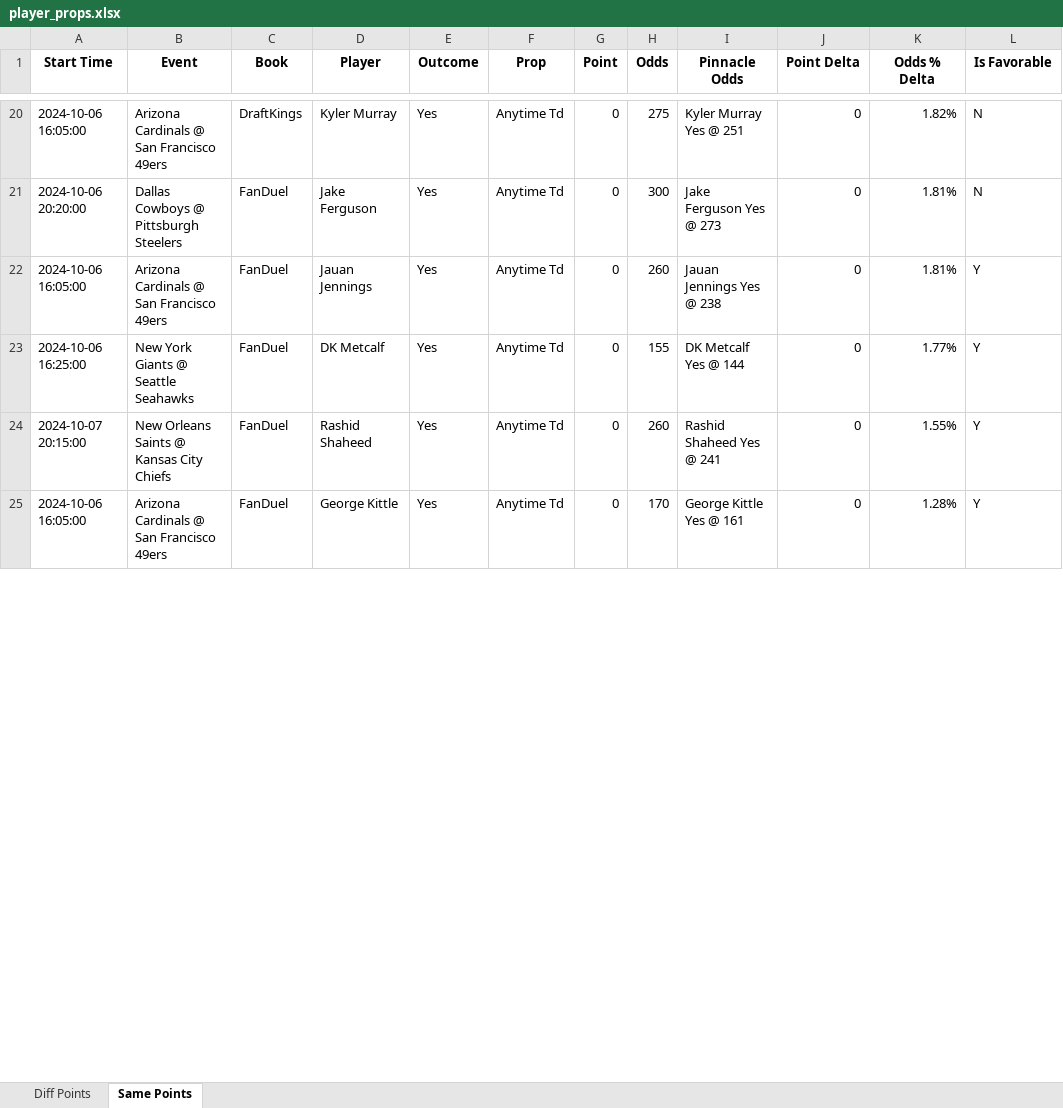
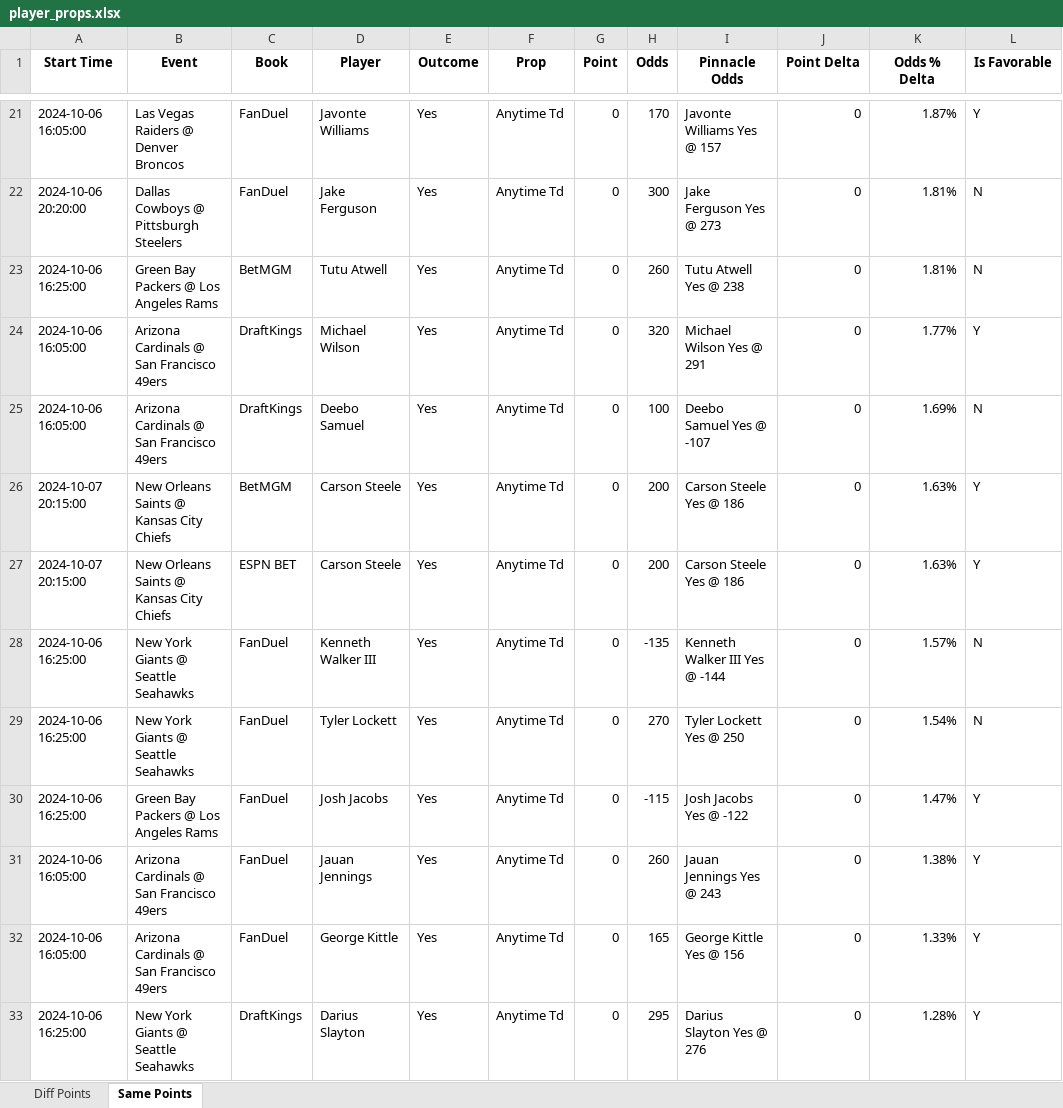
Before and after one commit to rahulShahCode/player-props-scraper, an Excel workbook: player_props.xlsx, sheet Same Points, drawn as a sheet; only a part is shown, gaps mark what is left out; values as stored, in another font and other column widths than the file's, no borders; addresses are those after the commit; the diff covers the shown part only; the diff names each change by its address in the sheet, - before the commit and + after, or states it on an @@ line.

```diff
--- a/player_props.xlsx (sheet Same Points)
+++ b/player_props.xlsx (sheet Same Points)
-B21 (Event): Arizona Cardinals @ San Francisco 49ers
+B21 (Event): Las Vegas Raiders @ Denver Broncos
-C21 (Book): DraftKings
+C21 (Book): FanDuel
-D21 (Player): Kyler Murray
+D21 (Player): Javonte Williams
-H21 (Odds): 275
+H21 (Odds): 170
-I21 (Pinnacle Odds): Kyler Murray Yes @ 251
+I21 (Pinnacle Odds): Javonte Williams Yes @ 157
-K21 (Odds % Delta): 1.82%
+K21 (Odds % Delta): 1.87%
-L21 (Is Favorable): N
+L21 (Is Favorable): Y
+row 23: 2024-10-06 16:25:00 | Green Bay Packers @ Los Angeles Rams | BetMGM | Tutu Atwell | Yes | Anytime Td | 0 | 260 | Tutu Atwell Yes @ 238 | 0 | 1.81% | N
-C24 (Book): FanDuel
+C24 (Book): DraftKings
-D24 (Player): Jauan Jennings
+D24 (Player): Michael Wilson
-H24 (Odds): 260
+H24 (Odds): 320
-I24 (Pinnacle Odds): Jauan Jennings Yes @ 238
+I24 (Pinnacle Odds): Michael Wilson Yes @ 291
-K24 (Odds % Delta): 1.81%
+K24 (Odds % Delta): 1.77%
+row 25: 2024-10-06 16:05:00 | Arizona Cardinals @ San Francisco 49ers | DraftKings | Deebo Samuel | Yes | Anytime Td | 0 | 100 | Deebo Samuel Yes @ -107 | 0 | 1.69% | N
+row 26: 2024-10-07 20:15:00 | New Orleans Saints @ Kansas City Chiefs | BetMGM | Carson Steele | Yes | Anytime Td | 0 | 200 | Carson Steele Yes @ 186 | 0 | 1.63% | Y
+row 27: 2024-10-07 20:15:00 | New Orleans Saints @ Kansas City Chiefs | ESPN BET | Carson Steele | Yes | Anytime Td | 0 | 200 | Carson Steele Yes @ 186 | 0 | 1.63% | Y
+row 28: 2024-10-06 16:25:00 | New York Giants @ Seattle Seahawks | FanDuel | Kenneth Walker III | Yes | Anytime Td | 0 | -135 | Kenneth Walker III Yes @ -144 | 0 | 1.57% | N
+row 29: 2024-10-06 16:25:00 | New York Giants @ Seattle Seahawks | FanDuel | Tyler Lockett | Yes | Anytime Td | 0 | 270 | Tyler Lockett Yes @ 250 | 0 | 1.54% | N
-B30 (Event): New York Giants @ Seattle Seahawks
+B30 (Event): Green Bay Packers @ Los Angeles Rams
-D30 (Player): DK Metcalf
+D30 (Player): Josh Jacobs
-H30 (Odds): 155
+H30 (Odds): -115
-I30 (Pinnacle Odds): DK Metcalf Yes @ 144
+I30 (Pinnacle Odds): Josh Jacobs Yes @ -122
-K30 (Odds % Delta): 1.77%
+K30 (Odds % Delta): 1.47%
-A31 (Start Time): 2024-10-07 20:15:00
+A31 (Start Time): 2024-10-06 16:05:00
-B31 (Event): New Orleans Saints @ Kansas City Chiefs
+B31 (Event): Arizona Cardinals @ San Francisco 49ers
-D31 (Player): Rashid Shaheed
+D31 (Player): Jauan Jennings
-I31 (Pinnacle Odds): Rashid Shaheed Yes @ 241
+I31 (Pinnacle Odds): Jauan Jennings Yes @ 243
-K31 (Odds % Delta): 1.55%
+K31 (Odds % Delta): 1.38%
-H32 (Odds): 170
+H32 (Odds): 165
-I32 (Pinnacle Odds): George Kittle Yes @ 161
+I32 (Pinnacle Odds): George Kittle Yes @ 156
-K32 (Odds % Delta): 1.28%
+K32 (Odds % Delta): 1.33%
+row 33: 2024-10-06 16:25:00 | New York Giants @ Seattle Seahawks | DraftKings | Darius Slayton | Yes | Anytime Td | 0 | 295 | Darius Slayton Yes @ 276 | 0 | 1.28% | Y
```
Also changed, not shown: 12 added rows, 6 removed rows and 56 edited cells elsewhere in this sheet, sheet Diff Points, 2 other files.
